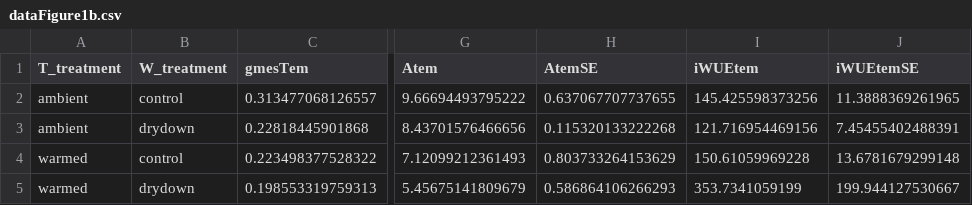
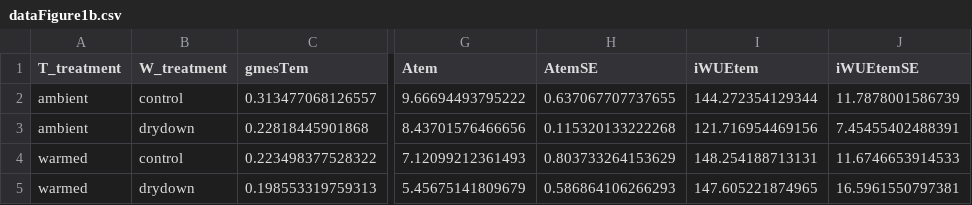
Before and after one commit to CourtneyCampany/WTC3_c13, a CSV file: output/dataFigure1b.csv, drawn as a sheet; only a part is shown, gaps mark what is left out; the diff names each change by its address in the sheet, - before the commit and + after, or states it on an @@ line.

```diff
--- a/output/dataFigure1b.csv
+++ b/output/dataFigure1b.csv
-I2 (iWUEtem): 145.425598373256
+I2 (iWUEtem): 144.272354129344
-J2 (iWUEtemSE): 11.3888369261965
+J2 (iWUEtemSE): 11.7878001586739
-I4 (iWUEtem): 150.61059969228
+I4 (iWUEtem): 148.254188713131
-J4 (iWUEtemSE): 13.6781679299148
+J4 (iWUEtemSE): 11.6746653914533
-I5 (iWUEtem): 353.7341059199
+I5 (iWUEtem): 147.605221874965
-J5 (iWUEtemSE): 199.944127530667
+J5 (iWUEtemSE): 16.5961550797381
```
Also changed, not shown: output/dataFigure1a.csv, 2 other files.
